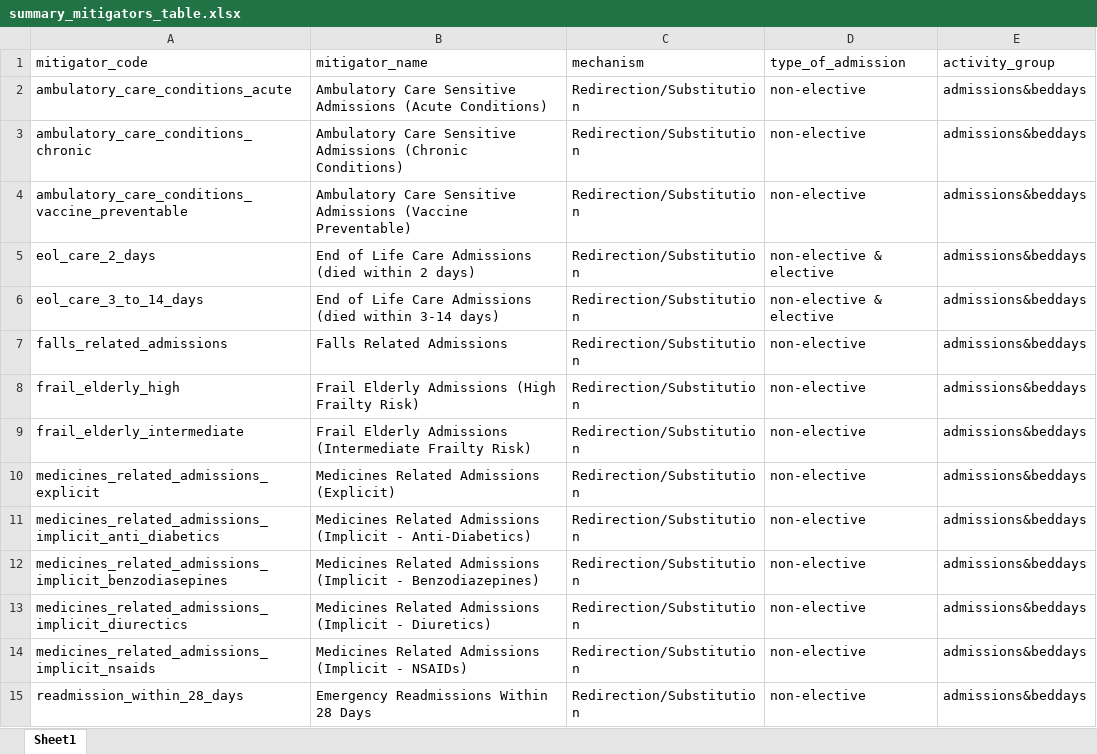
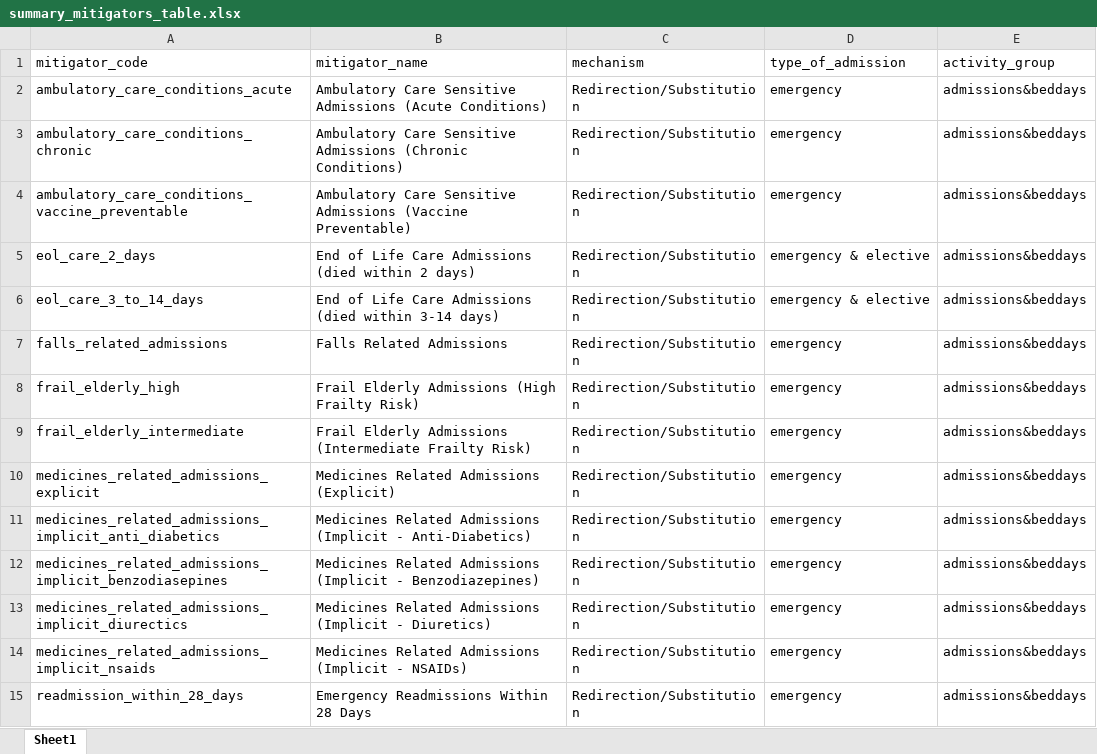
Before and after one commit to The-Strategy-Unit/nhp_CPMA_community, an Excel workbook: summary_mitigators_table.xlsx, sheet Sheet1, drawn as a sheet; only a part is shown; values as stored, in another font and other column widths than the file's, no borders; the diff covers the shown part only; the diff names each change by its address in the sheet, - before the commit and + after, or states it on an @@ line.

Commit message:
Updating table text

```diff
--- a/summary_mitigators_table.xlsx (sheet Sheet1)
+++ b/summary_mitigators_table.xlsx (sheet Sheet1)
-D2:D4 (type_of_admission): non-elective
+D2:D4 (type_of_admission): emergency
-D5:D6 (type_of_admission): non-elective & elective
+D5:D6 (type_of_admission): emergency & elective
-D7:D15 (type_of_admission): non-elective
+D7:D15 (type_of_admission): emergency
```
Also changed, not shown: 15 edited cells elsewhere in this sheet.
